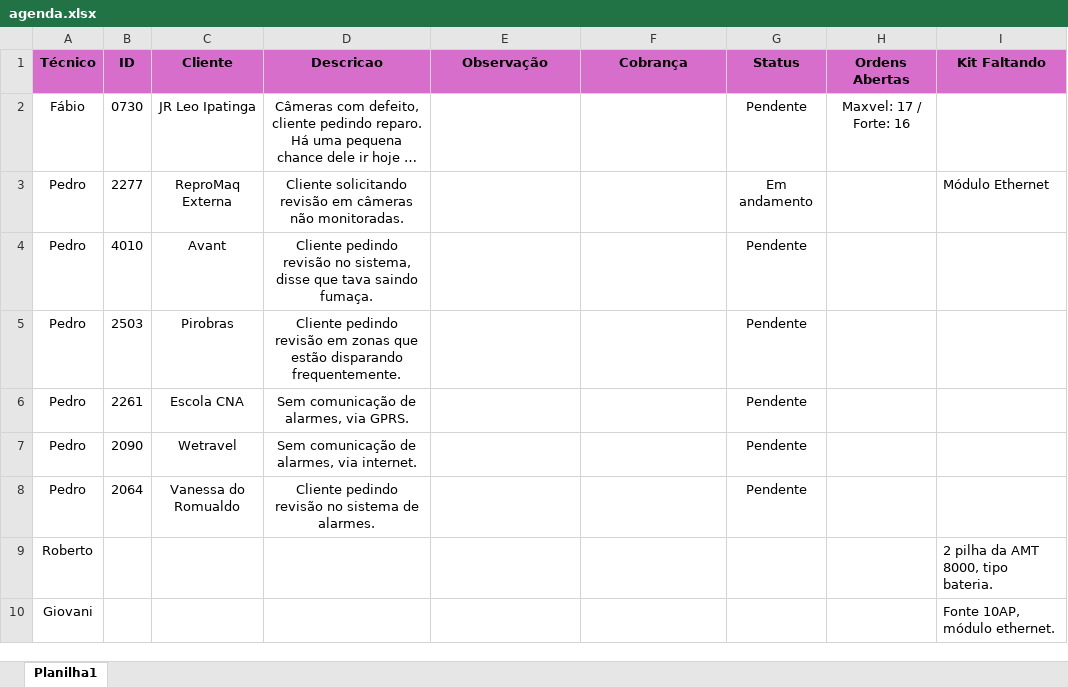
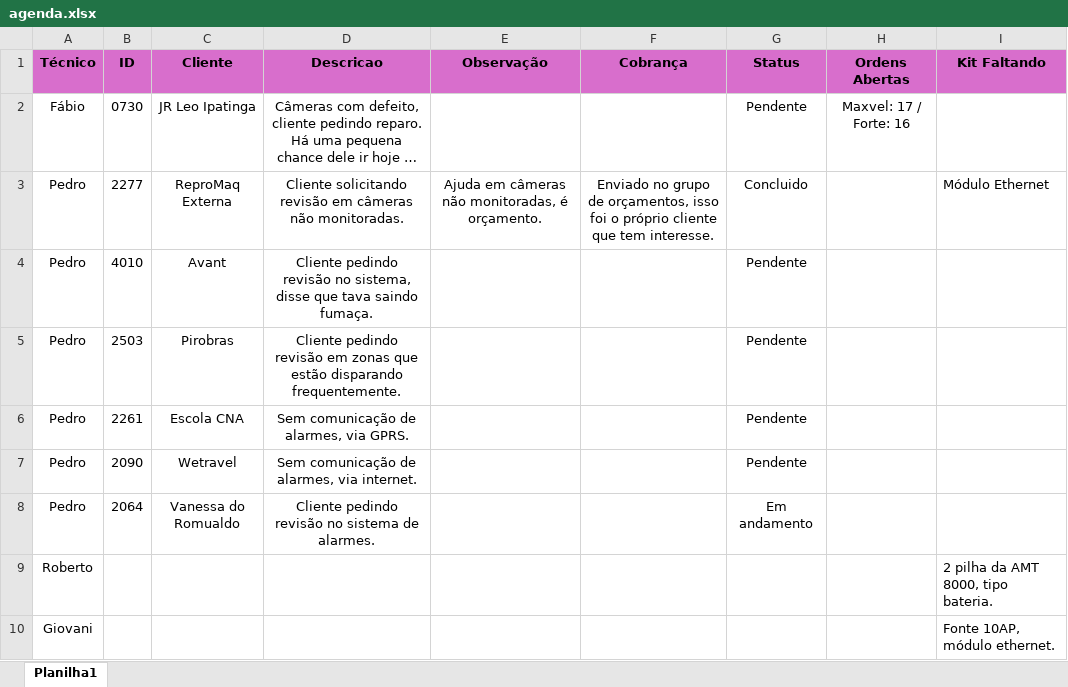
Before and after one commit to pedrohcarvalho201-spec/painel-agenda-tecnica, an Excel workbook: agenda.xlsx, sheet Planilha1, drawn as a sheet; long unchanged cells end in …; values as stored, in another font and other column widths than the file's, no borders; the diff names each change by its address in the sheet, - before the commit and + after, or states it on an @@ line.

Commit message:
Atualizacao rapida de agenda as 10:56:44,45

```diff
--- a/agenda.xlsx (sheet Planilha1)
+++ b/agenda.xlsx (sheet Planilha1)
-E3 (Observação): (empty)
+E3 (Observação): Ajuda em câmeras não monitoradas, é orçamento.
-F3 (Cobrança): (empty)
+F3 (Cobrança): Enviado no grupo de orçamentos, isso foi o próprio cliente que tem interesse.
-G3 (Status): Em andamento
+G3 (Status): Concluido
-G8 (Status): Pendente
+G8 (Status): Em andamento
```
Also changed, not shown: 1 other file.
